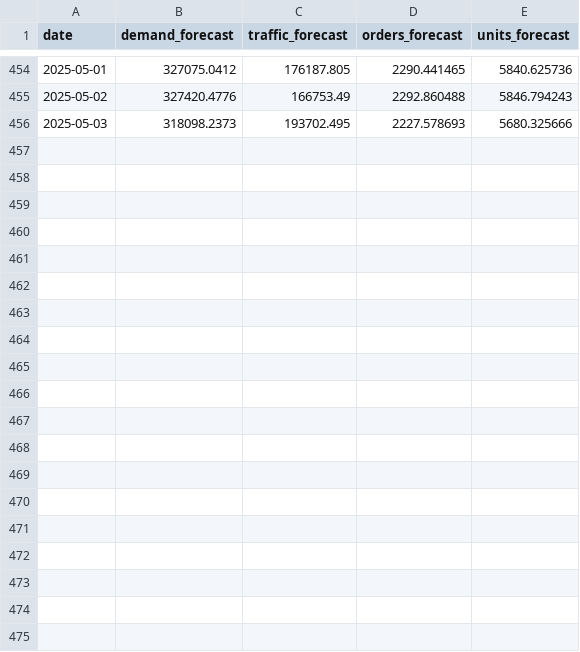
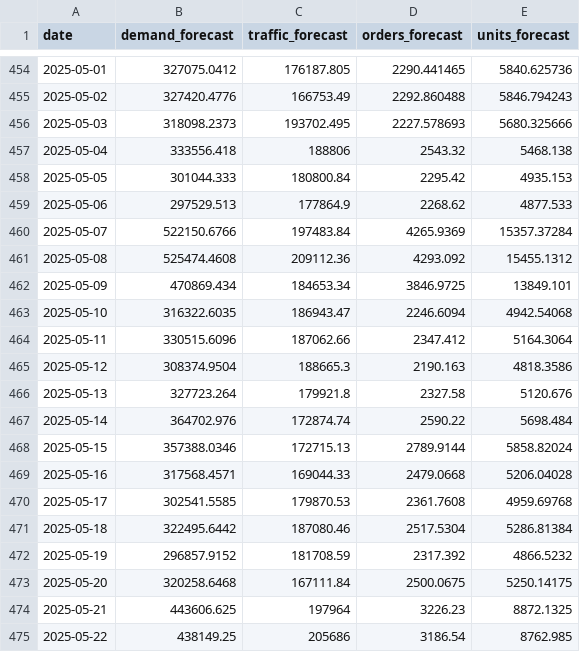
Before and after one commit to EdwardKing1701/tr_ecom_dbt, a CSV file: seeds/load/forecast/ecom_demand_plan.csv, drawn as a sheet; only a part is shown, gaps mark what is left out; the diff covers the shown part only; the diff names each change by its address in the sheet, - before the commit and + after, or states it on an @@ line.

Commit message:
Automated update of seed files

```diff
--- a/seeds/load/forecast/ecom_demand_plan.csv
+++ b/seeds/load/forecast/ecom_demand_plan.csv
+row 457: 2025-05-04 | 333556.418 | 188806 | 2543.32 | 5468.138
+row 458: 2025-05-05 | 301044.333 | 180800.84 | 2295.42 | 4935.153
+row 459: 2025-05-06 | 297529.513 | 177864.9 | 2268.62 | 4877.533
+row 460: 2025-05-07 | 522150.6766 | 197483.84 | 4265.9369 | 15357.37284
+row 461: 2025-05-08 | 525474.4608 | 209112.36 | 4293.092 | 15455.1312
+row 462: 2025-05-09 | 470869.434 | 184653.34 | 3846.9725 | 13849.101
+row 463: 2025-05-10 | 316322.6035 | 186943.47 | 2246.6094 | 4942.54068
+row 464: 2025-05-11 | 330515.6096 | 187062.66 | 2347.412 | 5164.3064
+row 465: 2025-05-12 | 308374.9504 | 188665.3 | 2190.163 | 4818.3586
+row 466: 2025-05-13 | 327723.264 | 179921.8 | 2327.58 | 5120.676
+row 467: 2025-05-14 | 364702.976 | 172874.74 | 2590.22 | 5698.484
+row 468: 2025-05-15 | 357388.0346 | 172715.13 | 2789.9144 | 5858.82024
+row 469: 2025-05-16 | 317568.4571 | 169044.33 | 2479.0668 | 5206.04028
+row 470: 2025-05-17 | 302541.5585 | 179870.53 | 2361.7608 | 4959.69768
+row 471: 2025-05-18 | 322495.6442 | 187080.46 | 2517.5304 | 5286.81384
+row 472: 2025-05-19 | 296857.9152 | 181708.59 | 2317.392 | 4866.5232
+row 473: 2025-05-20 | 320258.6468 | 167111.84 | 2500.0675 | 5250.14175
+row 474: 2025-05-21 | 443606.625 | 197964 | 3226.23 | 8872.1325
+row 475: 2025-05-22 | 438149.25 | 205686 | 3186.54 | 8762.985
```
Also changed, not shown: 9 added rows elsewhere in this file, seeds/load/forecast/marketing_spend_forecast.csv, 1 other file.
